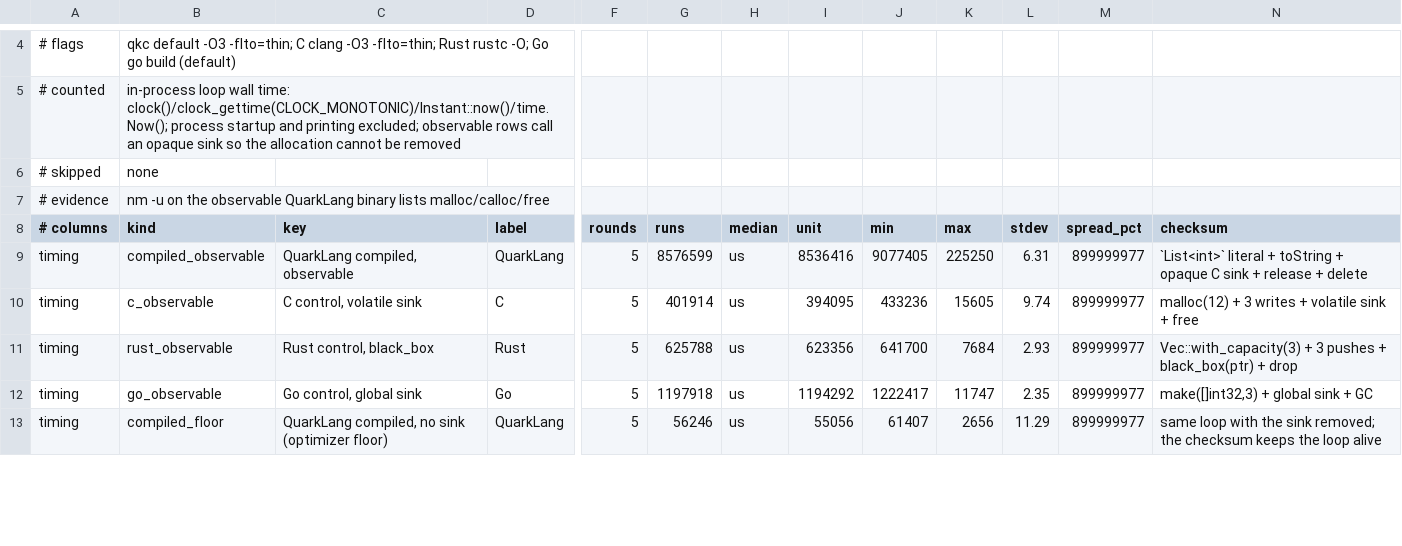
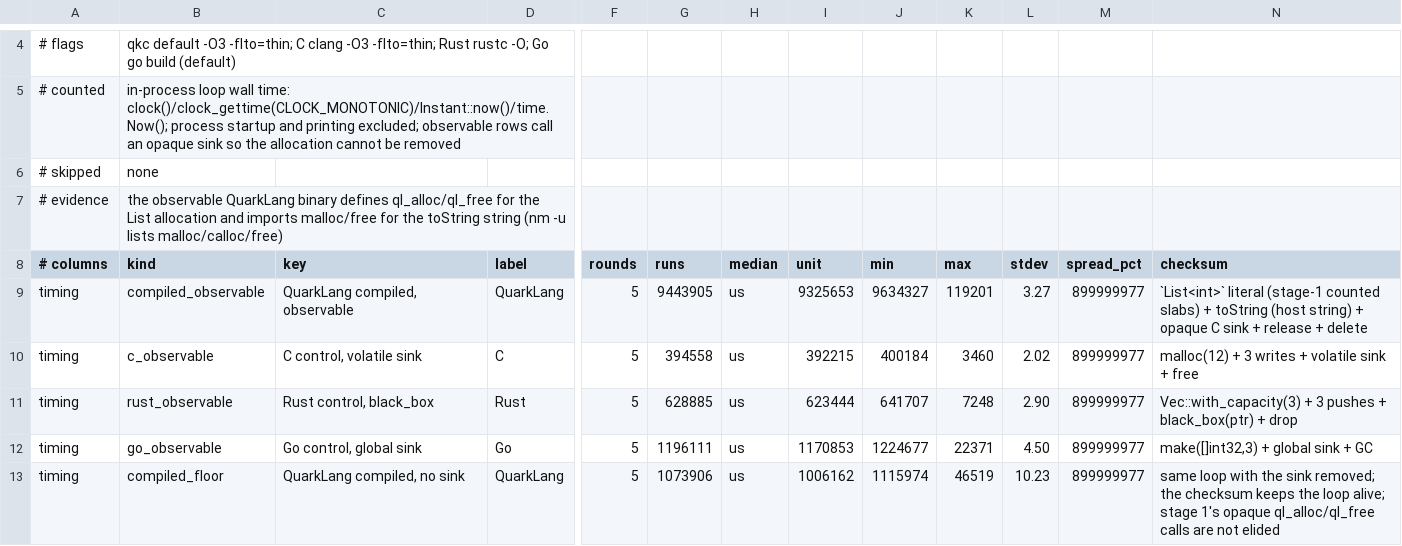
Before and after one commit to QuarkLangCommunity/QuarkLangQkc, a TSV file: spec/bench/tide.tsv, drawn as a sheet; only a part is shown, gaps mark what is left out; the diff covers the shown part only; the diff names each change by its address in the sheet, - before the commit and + after, or states it on an @@ line.

Commit message:
bench(tide): re-record on the stage 1 counted-slab allocator

```diff
--- a/spec/bench/tide.tsv
+++ b/spec/bench/tide.tsv
-B7 (kind): nm -u on the observable QuarkLang binary lists malloc/calloc/free
+B7 (kind): the observable QuarkLang binary defines ql_alloc/ql_free for the List allocation and imports malloc/free for the toString string (nm -u lists malloc/calloc/free)
-G9 (runs): 8576599
+G9 (runs): 9443905
-I9 (unit): 8536416
+I9 (unit): 9325653
-J9 (min): 9077405
+J9 (min): 9634327
-K9 (max): 225250
+K9 (max): 119201
-L9 (stdev): 6.31
+L9 (stdev): 3.27
-N9 (checksum): `List<int>` literal + toString + opaque…
+N9 (checksum): `List<int>` literal (stage-1 counted slabs) + toString (host string) + opaque…
-G10 (runs): 401914
+G10 (runs): 394558
-I10 (unit): 394095
+I10 (unit): 392215
-J10 (min): 433236
+J10 (min): 400184
-K10 (max): 15605
+K10 (max): 3460
-L10 (stdev): 9.74
+L10 (stdev): 2.02
-G11 (runs): 625788
+G11 (runs): 628885
-I11 (unit): 623356
+I11 (unit): 623444
-J11 (min): 641700
+J11 (min): 641707
-K11 (max): 7684
+K11 (max): 7248
-L11 (stdev): 2.93
+L11 (stdev): 2.90
-G12 (runs): 1197918
+G12 (runs): 1196111
-I12 (unit): 1194292
+I12 (unit): 1170853
-J12 (min): 1222417
+J12 (min): 1224677
-K12 (max): 11747
+K12 (max): 22371
-L12 (stdev): 2.35
+L12 (stdev): 4.50
-C13 (key): QuarkLang compiled, no sink (optimizer floor)
+C13 (key): QuarkLang compiled, no sink
-G13 (runs): 56246
+G13 (runs): 1073906
-I13 (unit): 55056
+I13 (unit): 1006162
-J13 (min): 61407
+J13 (min): 1115974
-K13 (max): 2656
+K13 (max): 46519
-L13 (stdev): 11.29
+L13 (stdev): 10.23
-N13 (checksum): …the loop alive
+N13 (checksum): …the loop alive; stage 1's opaque ql_alloc/ql_free calls are not elided
```
Also changed, not shown: 22 edited cells elsewhere in this file, 7 other files.
